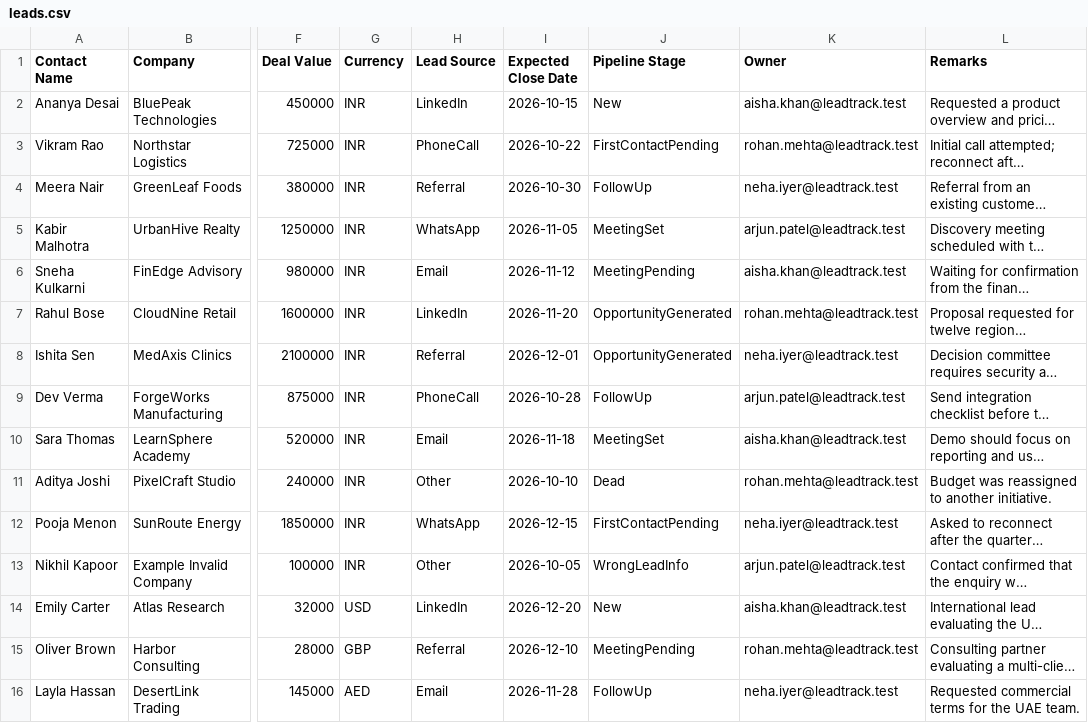
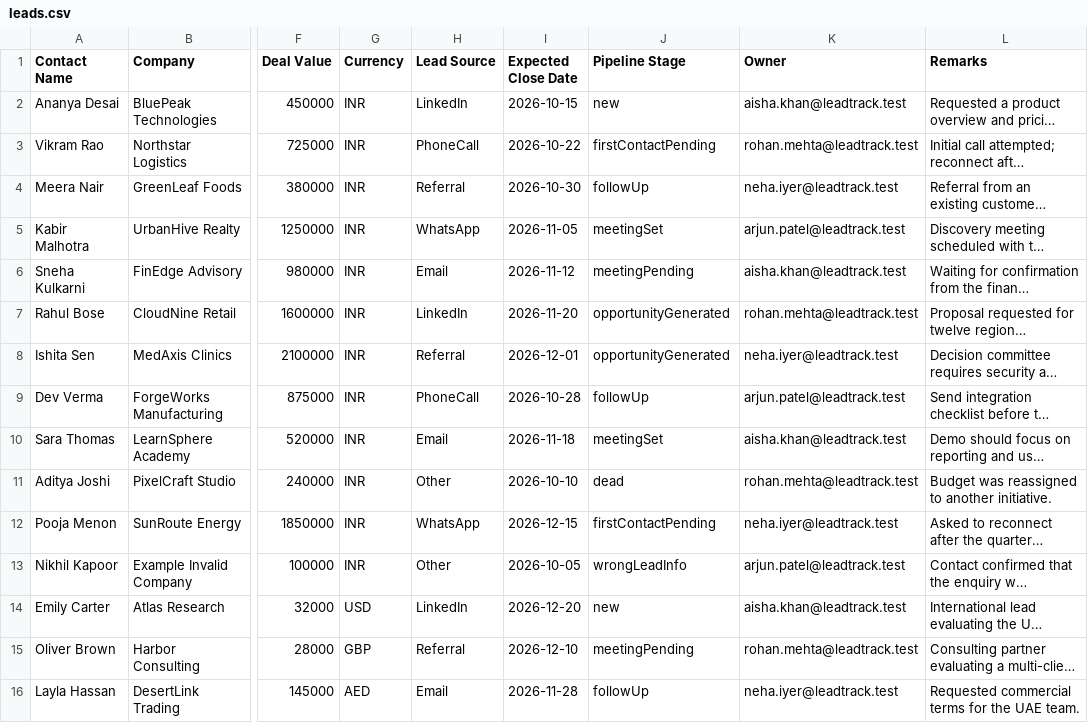
Before and after one commit to mihir-ll/solidx-crm, a CSV file: sample-data/import/leads.csv, drawn as a sheet; only a part is shown, gaps mark what is left out; long unchanged cells end in …; the diff names each change by its address in the sheet, - before the commit and + after, or states it on an @@ line.

Commit message:
-modified selection static values to follow convention -updated csv data

```diff
--- a/sample-data/import/leads.csv
+++ b/sample-data/import/leads.csv
-J2 (Pipeline Stage): New
+J2 (Pipeline Stage): new
-J3 (Pipeline Stage): FirstContactPending
+J3 (Pipeline Stage): firstContactPending
-J4 (Pipeline Stage): FollowUp
+J4 (Pipeline Stage): followUp
-J5 (Pipeline Stage): MeetingSet
+J5 (Pipeline Stage): meetingSet
-J6 (Pipeline Stage): MeetingPending
+J6 (Pipeline Stage): meetingPending
-J7:J8 (Pipeline Stage): OpportunityGenerated
+J7:J8 (Pipeline Stage): opportunityGenerated
-J9 (Pipeline Stage): FollowUp
+J9 (Pipeline Stage): followUp
-J10 (Pipeline Stage): MeetingSet
+J10 (Pipeline Stage): meetingSet
-J11 (Pipeline Stage): Dead
+J11 (Pipeline Stage): dead
-J12 (Pipeline Stage): FirstContactPending
+J12 (Pipeline Stage): firstContactPending
-J13 (Pipeline Stage): WrongLeadInfo
+J13 (Pipeline Stage): wrongLeadInfo
-J14 (Pipeline Stage): New
+J14 (Pipeline Stage): new
-J15 (Pipeline Stage): MeetingPending
+J15 (Pipeline Stage): meetingPending
-J16 (Pipeline Stage): FollowUp
+J16 (Pipeline Stage): followUp
```
Also changed, not shown: 12 other files.
